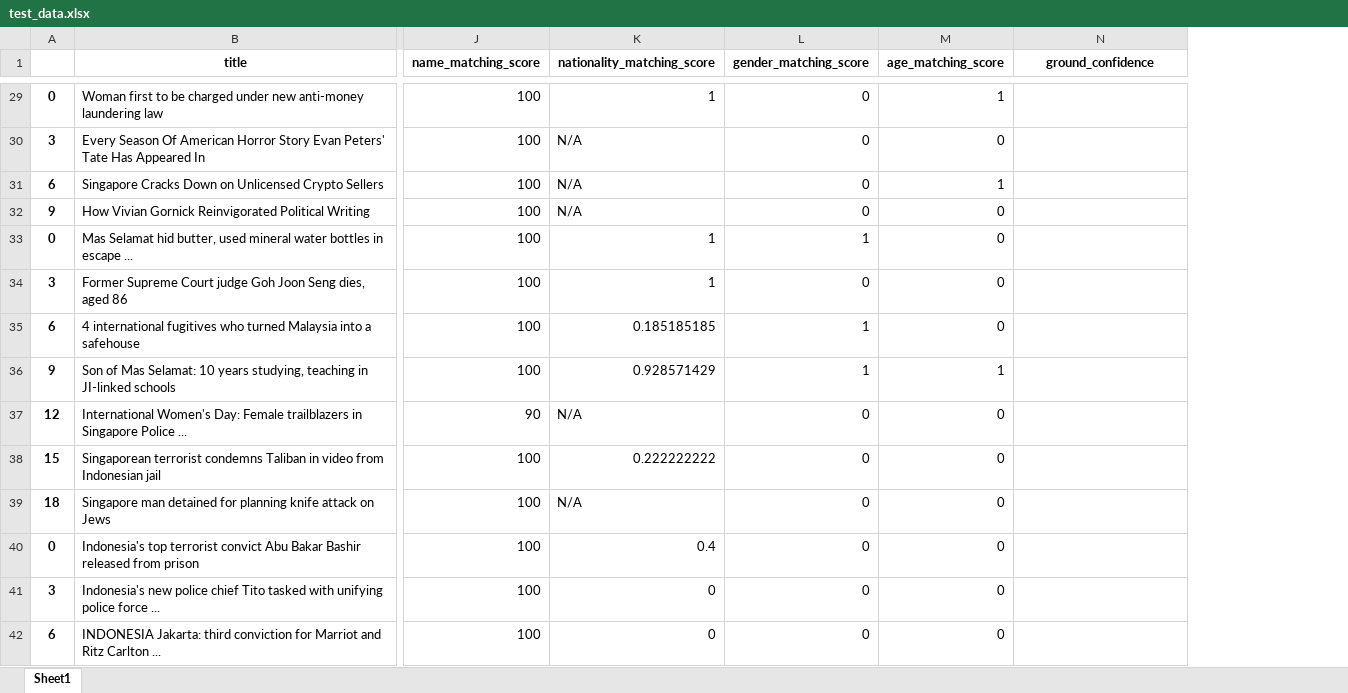
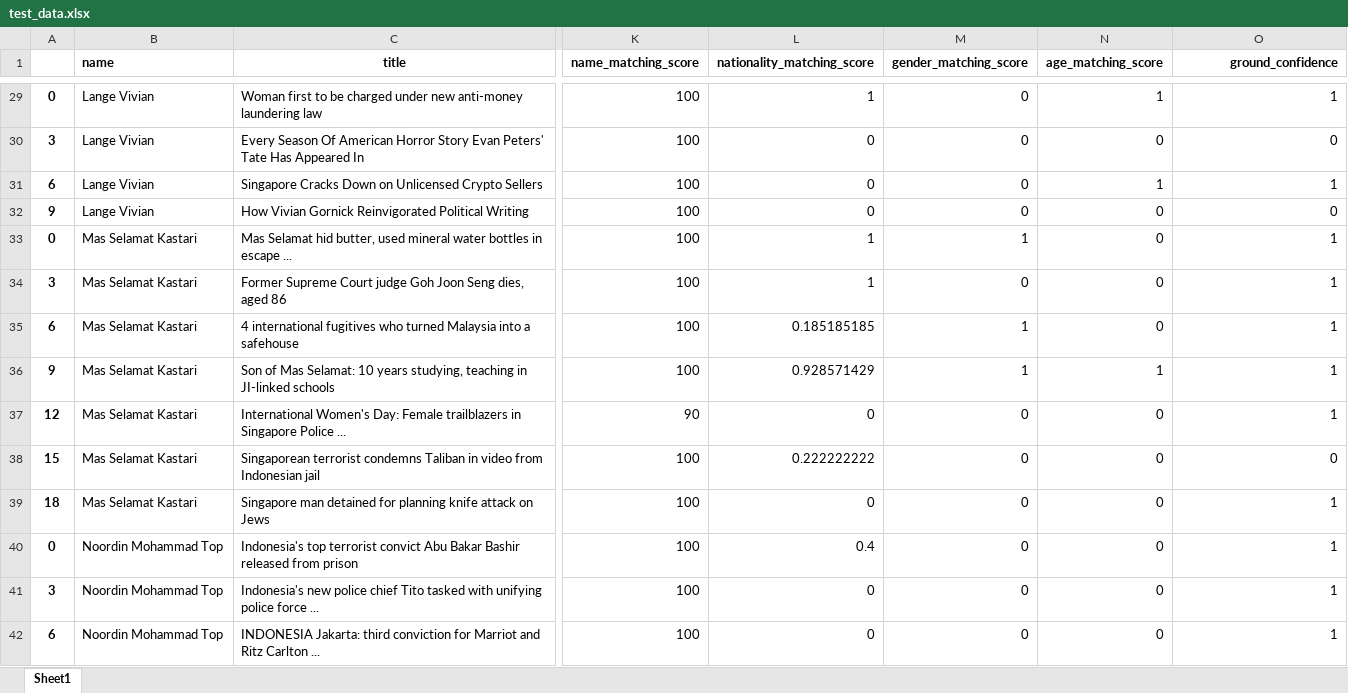
Before and after one commit to dylansee97/Capstone, an Excel workbook: test_data.xlsx, sheet Sheet1, drawn as a sheet; only a part is shown, gaps mark what is left out; values as stored, in another font and other column widths than the file's, no borders; addresses are those after the commit; the diff covers the shown part only; the diff names each change by its address in the sheet, - before the commit and + after, or states it on an @@ line.

Commit message:
Added confidence score processing

```diff
--- a/test_data.xlsx (sheet Sheet1)
+++ b/test_data.xlsx (sheet Sheet1)
+column B (name), rows 29-42: Lange Vivian | Lange Vivian | Lange Vivian | Lange Vivian | Mas Selamat Kastari | Mas Selamat Kastari | Mas Selamat Kastari | Mas Selamat Kastari | Mas Selamat Kastari | Mas Selamat Kastari | Mas Selamat Kastari | Noordin Mohammad Top | Noordin Mohammad Top | Noordin Mohammad Top
-O1 alignment: center
+O1 alignment: right
-O29 (ground_confidence): (empty)
+O29 (ground_confidence): 1
-L30:L32 (nationality_matching_score): N/A
+L30:L32 (nationality_matching_score): 0
-O30 (ground_confidence): (empty)
+O30 (ground_confidence): 0
-O31 (ground_confidence): (empty)
+O31 (ground_confidence): 1
-O32 (ground_confidence): (empty)
+O32 (ground_confidence): 0
-O33:O37 (ground_confidence): (empty)
+O33:O37 (ground_confidence): 1
-L37 (nationality_matching_score): N/A
+L37 (nationality_matching_score): 0
-O38 (ground_confidence): (empty)
+O38 (ground_confidence): 0
-L39 (nationality_matching_score): N/A
+L39 (nationality_matching_score): 0
-O39:O42 (ground_confidence): (empty)
+O39:O42 (ground_confidence): 1
```
Also changed, not shown: 55 edited cells elsewhere in this sheet, 2 other files.
